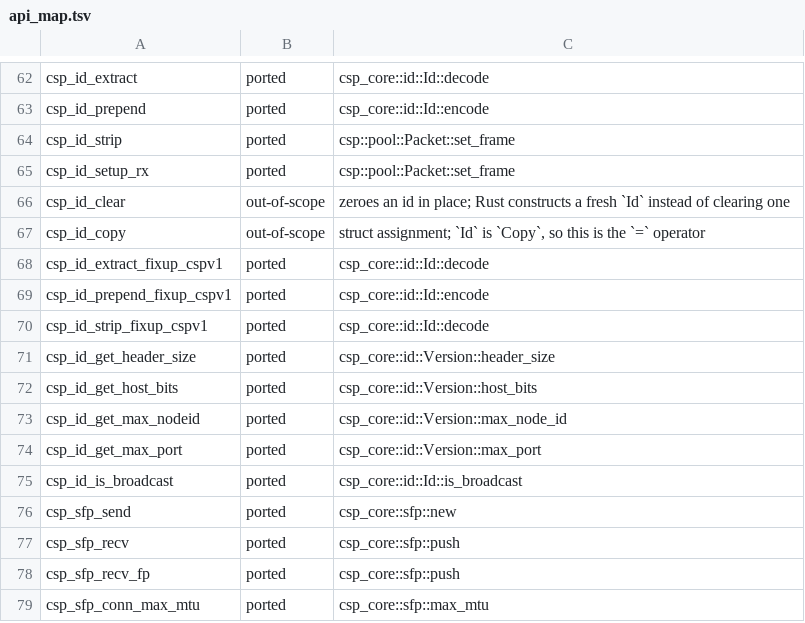
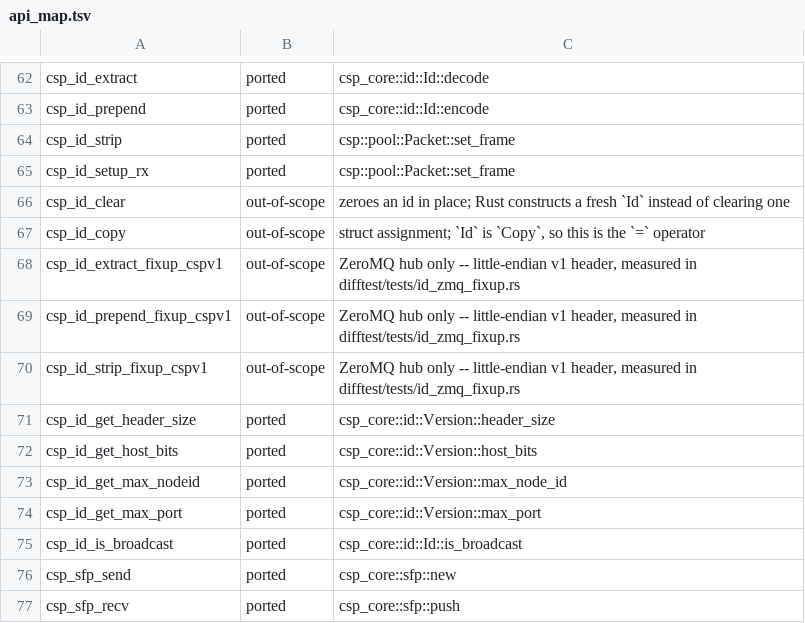
Before and after one commit to xarantolus/libcsp_rust, a TSV file: ctest/tools/api_map.tsv, drawn as a sheet; only a part is shown, gaps mark what is left out; the shorter side is filled out with more unchanged rows.

Commit message:
api_map: three rows mapped to a codec that byte-reverses the header
Same shortlist of `ported` C functions neither harness calls, and this one is a
mapping error rather than a behaviour gap -- the shape that produced the very
first false "the port is complete".

csp_id_prepend_fixup_cspv1, csp_id_extract_fixup_cspv1 and
csp_id_strip_fixup_cspv1 were all recorded `ported` to Id::encode / Id::decode.
They are not that codec: csp_id1_prepend(packet, true) swaps htobe32 for
htole32 (csp_id.c:57), so at v1 the four header bytes come out in the host's
byte order instead of network order. Measured, not read -- the same Id through
both paths at v1 gives one word written each way round, and the port's encoder
matches the plain path and not the fixup. At v2 the fixup is csp_id2_prepend
unchanged and all three agree.

The only caller anywhere in libcsp is csp_if_zmqhub.c, which is out of scope by
the agreed feature table; rows 30 and 31 of the same map already said so for the
hub's own halves of this feature. Now 199 = 144 ported + 50 out-of-scope + 5
deferred. difftest/tests/id_zmq_fixup.rs keeps the measurement so anyone who
later wonders whether the port should speak the zmq fixup can see what it would
have to produce.

And the breakdown itself is now checked. COMPARISON.md stated "147 ported, 47
out of scope, 5 deferred" in the present tense next to a total `just numbers`
did guard -- so the total could not drift but its three parts could, and this
cycle moved three of them in one edit. Four new checks compare the sentence
against `just api`, each verified to fail on a one-off edit. It is the same
paragraph that spent months saying "All 186 are now accounted for".

Also measured and dead: csp_buffer_refc_inc has no caller in libcsp's own src/
at all, and the C's routing fan-out uses csp_buffer_clone -- a deep copy per
destination, which is what the port does. No divergence there.

(cherry picked from commit ac9e0042ca826b71dd2611f221996e3414ba20dd)

```diff
--- a/ctest/tools/api_map.tsv
+++ b/ctest/tools/api_map.tsv
@@ -67,5 +67,5 @@ csp_id_clear	out-of-scope	zeroes an id in place; Rust constructs a fresh `Id` in
 csp_id_copy	out-of-scope	struct assignment; `Id` is `Copy`, so this is the `=` operator
-csp_id_extract_fixup_cspv1	ported	csp_core::id::Id::decode
-csp_id_prepend_fixup_cspv1	ported	csp_core::id::Id::encode
-csp_id_strip_fixup_cspv1	ported	csp_core::id::Id::decode
+csp_id_extract_fixup_cspv1	out-of-scope	ZeroMQ hub only -- little-endian v1 header, measured in difftest/tests/id_zmq_fixup.rs
+csp_id_prepend_fixup_cspv1	out-of-scope	ZeroMQ hub only -- little-endian v1 header, measured in difftest/tests/id_zmq_fixup.rs
+csp_id_strip_fixup_cspv1	out-of-scope	ZeroMQ hub only -- little-endian v1 header, measured in difftest/tests/id_zmq_fixup.rs
 csp_id_get_header_size	ported	csp_core::id::Version::header_size
```
Also changed, not shown: 7 other files.
